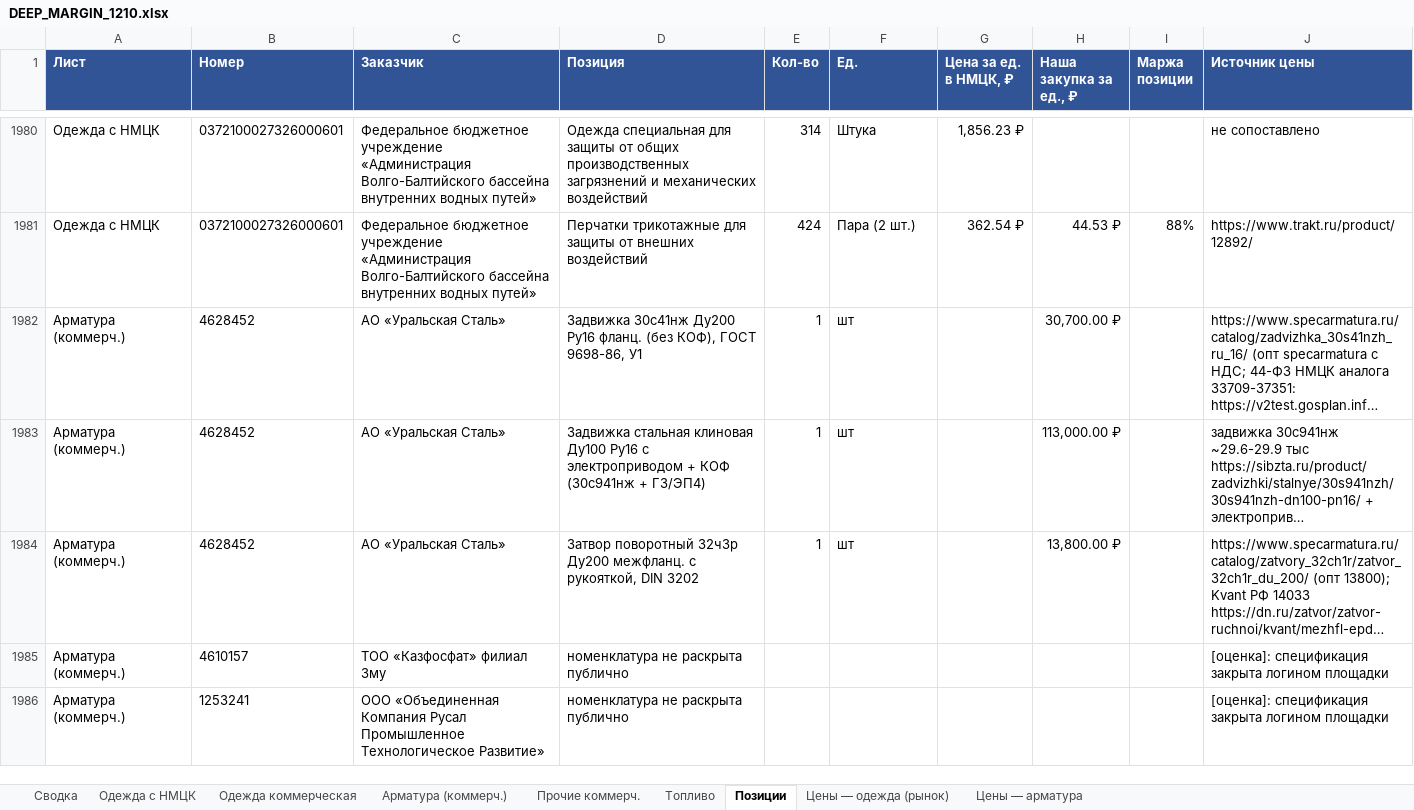
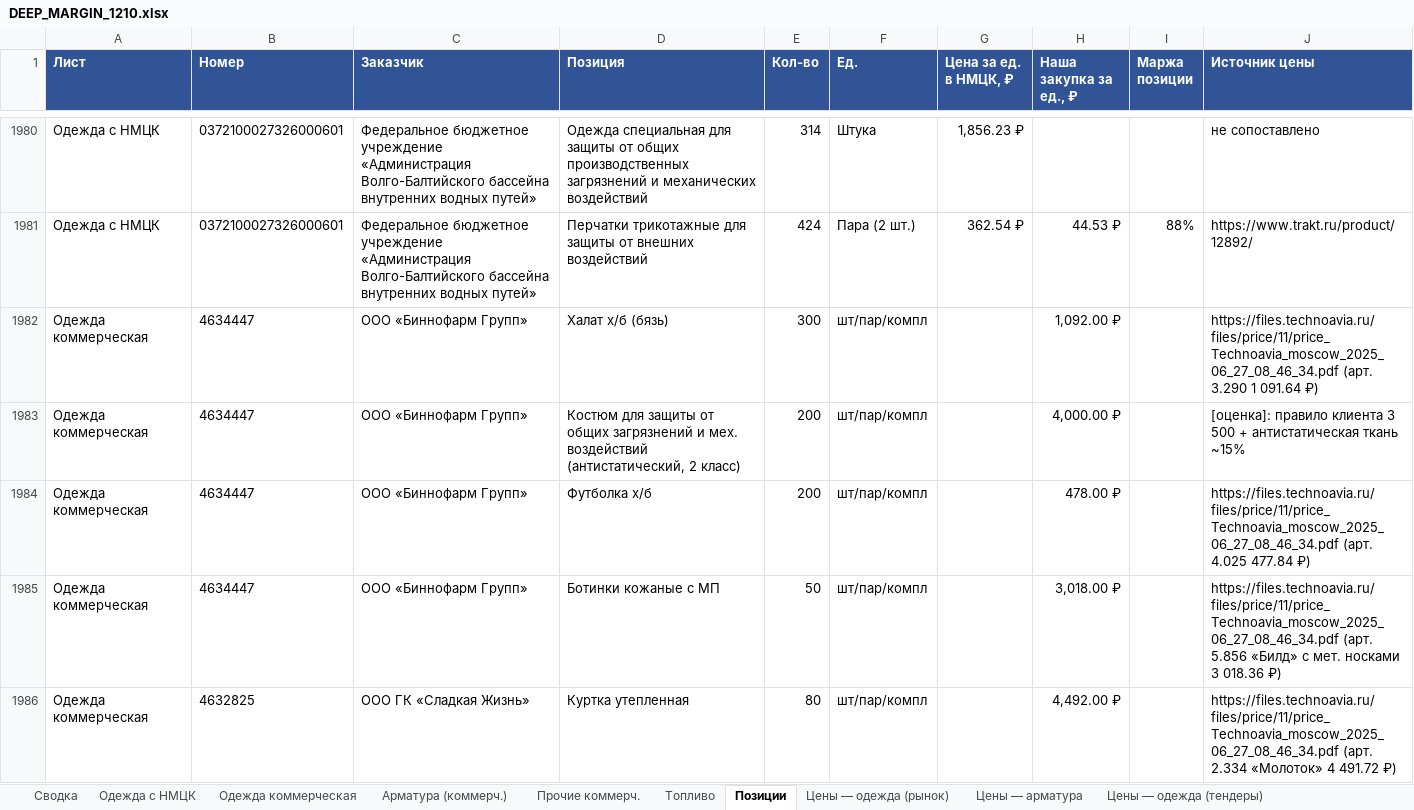
Before and after one commit to arorlov93/Tender-RUS-, an Excel workbook: DEEP_MARGIN_1210.xlsx, sheet Позиции, drawn as a sheet; only a part is shown, gaps mark what is left out; the shorter side is filled out with more unchanged rows; long unchanged cells end in …; values as stored, in another font and other column widths than the file's, no borders; the diff covers the shown part only; the diff names each change by its address in the sheet, - before the commit and + after, or states it on an @@ line.

```diff
--- a/DEEP_MARGIN_1210.xlsx (sheet Позиции)
+++ b/DEEP_MARGIN_1210.xlsx (sheet Позиции)
+sheet tab: Цены — одежда (тендеры)
+row 1982: Одежда коммерческая | 4634447 | ООО «Биннофарм Групп» | Халат х/б (бязь) | 300 | шт/пар/компл |  | 1,092.00 ₽ |  | https://files.technoavia.ru/files/price/11/price_Technoavia_moscow_2025_06_27_08_46_34.pdf (арт. 3.290 1 091.64 ₽)
+row 1983: Одежда коммерческая | 4634447 | ООО «Биннофарм Групп» | Костюм для защиты от общих загрязнений и мех. воздействий (антистатический, 2 класс) | 200 | шт/пар/компл |  | 4,000.00 ₽ |  | [оценка]: правило клиента 3 500 + антистатическая ткань ~15%
+row 1984: Одежда коммерческая | 4634447 | ООО «Биннофарм Групп» | Футболка х/б | 200 | шт/пар/компл |  | 478.00 ₽ |  | https://files.technoavia.ru/files/price/11/price_Technoavia_moscow_2025_06_27_08_46_34.pdf (арт. 4.025 477.84 ₽)
+row 1985: Одежда коммерческая | 4634447 | ООО «Биннофарм Групп» | Ботинки кожаные с МП | 50 | шт/пар/компл |  | 3,018.00 ₽ |  | https://files.technoavia.ru/files/price/11/price_Technoavia_moscow_2025_06_27_08_46_34.pdf (арт. 5.856 «Билд» с мет. носками 3 018.36 ₽)
+row 1986: Одежда коммерческая | 4632825 | ООО ГК «Сладкая Жизнь» | Куртка утепленная | 80 | шт/пар/компл |  | 4,492.00 ₽ |  | https://files.technoavia.ru/files/price/11/price_Technoavia_moscow_2025_06_27_08_46_34.pdf (арт. 2.334 «Молоток» 4 491.72 ₽)
```
Also changed, not shown: 71 added rows elsewhere in this sheet, sheet Одежда коммерческая, sheet Сводка, 2 other files.
